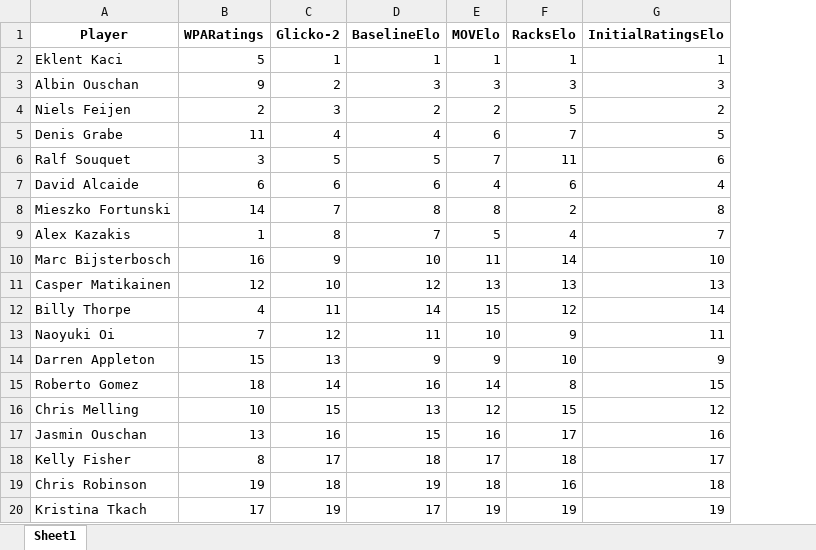
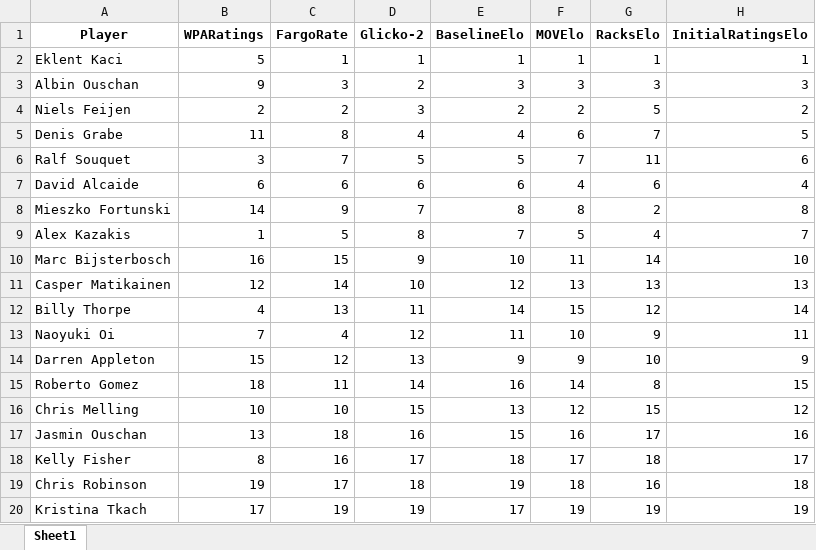
Before and after one commit to sethbilliau/SportsAnalytics, an Excel workbook: final/clp_rankings_glicko.xlsx, sheet Sheet1, drawn as a sheet; values as stored, in another font and other column widths than the file's, no borders; the diff names each change by its address in the sheet, - before the commit and + after, or states it on an @@ line.

Commit message:
added fargo

```diff
--- a/final/clp_rankings_glicko.xlsx (sheet Sheet1)
+++ b/final/clp_rankings_glicko.xlsx (sheet Sheet1)
+column C (FargoRate), rows 2-20: 1 | 3 | 2 | 8 | 7 | 6 | 9 | 5 | 15 | 14 | 13 | 4 | 12 | 11 | 10 | 18 | 16 | 17 | 19
```
Also changed, not shown: final/top_rankings_glicko.xlsx, 4 other files.
